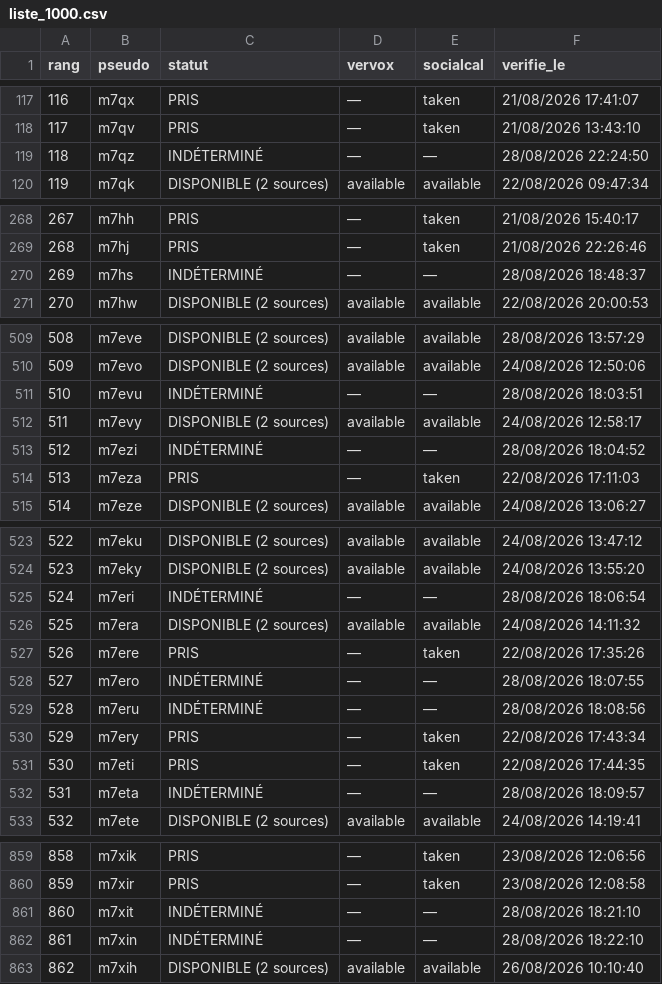
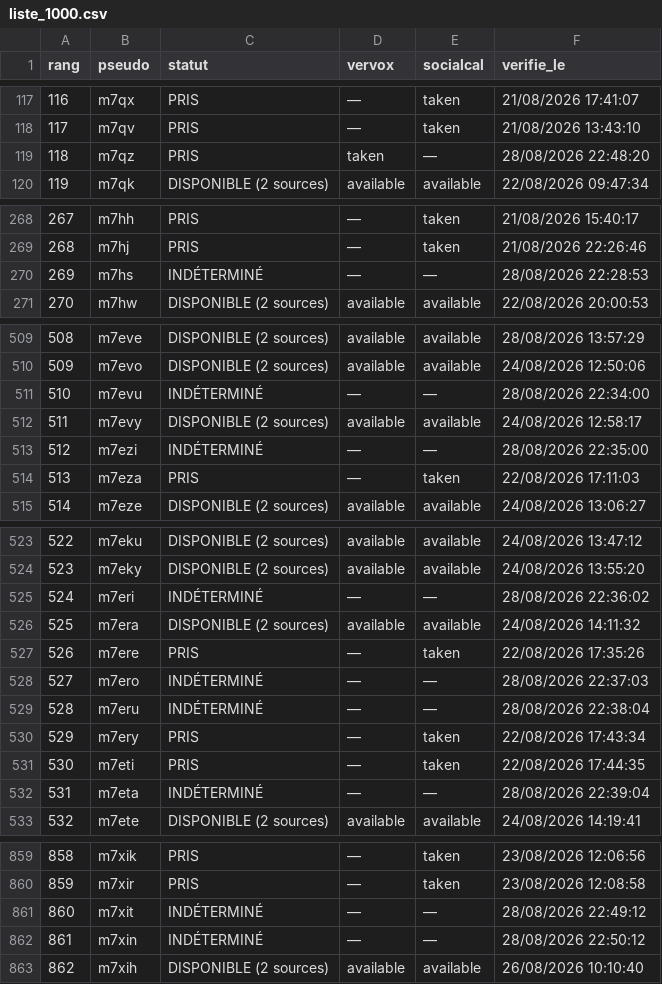
Before and after one commit to Kostas258/Kostas258, a CSV file: liste_1000.csv, drawn as a sheet; only a part is shown, gaps mark what is left out; the diff covers the shown part only.

```diff
--- a/liste_1000.csv
+++ b/liste_1000.csv
@@ -118,3 +118,3 @@ rang,pseudo,statut,vervox,socialcal,verifie_le
 117,m7qv,PRIS,—,taken,21/08/2026 13:43:10
-118,m7qz,INDÉTERMINÉ,—,—,28/08/2026 22:24:50
+118,m7qz,PRIS,taken,—,28/08/2026 22:48:20
 119,m7qk,DISPONIBLE (2 sources),available,available,22/08/2026 09:47:34
@@ -269,3 +269,3 @@ rang,pseudo,statut,vervox,socialcal,verifie_le
 268,m7hj,PRIS,—,taken,21/08/2026 22:26:46
-269,m7hs,INDÉTERMINÉ,—,—,28/08/2026 18:48:37
+269,m7hs,INDÉTERMINÉ,—,—,28/08/2026 22:28:53
 270,m7hw,DISPONIBLE (2 sources),available,available,22/08/2026 20:00:53
@@ -510,5 +510,5 @@ rang,pseudo,statut,vervox,socialcal,verifie_le
 509,m7evo,DISPONIBLE (2 sources),available,available,24/08/2026 12:50:06
-510,m7evu,INDÉTERMINÉ,—,—,28/08/2026 18:03:51
+510,m7evu,INDÉTERMINÉ,—,—,28/08/2026 22:34:00
 511,m7evy,DISPONIBLE (2 sources),available,available,24/08/2026 12:58:17
-512,m7ezi,INDÉTERMINÉ,—,—,28/08/2026 18:04:52
+512,m7ezi,INDÉTERMINÉ,—,—,28/08/2026 22:35:00
 513,m7eza,PRIS,—,taken,22/08/2026 17:11:03
@@ -524,10 +524,10 @@ rang,pseudo,statut,vervox,socialcal,verifie_le
 523,m7eky,DISPONIBLE (2 sources),available,available,24/08/2026 13:55:20
-524,m7eri,INDÉTERMINÉ,—,—,28/08/2026 18:06:54
+524,m7eri,INDÉTERMINÉ,—,—,28/08/2026 22:36:02
 525,m7era,DISPONIBLE (2 sources),available,available,24/08/2026 14:11:32
 526,m7ere,PRIS,—,taken,22/08/2026 17:35:26
-527,m7ero,INDÉTERMINÉ,—,—,28/08/2026 18:07:55
-528,m7eru,INDÉTERMINÉ,—,—,28/08/2026 18:08:56
+527,m7ero,INDÉTERMINÉ,—,—,28/08/2026 22:37:03
+528,m7eru,INDÉTERMINÉ,—,—,28/08/2026 22:38:04
 529,m7ery,PRIS,—,taken,22/08/2026 17:43:34
 530,m7eti,PRIS,—,taken,22/08/2026 17:44:35
-531,m7eta,INDÉTERMINÉ,—,—,28/08/2026 18:09:57
+531,m7eta,INDÉTERMINÉ,—,—,28/08/2026 22:39:04
 532,m7ete,DISPONIBLE (2 sources),available,available,24/08/2026 14:19:41
@@ -860,4 +860,4 @@ rang,pseudo,statut,vervox,socialcal,verifie_le
 859,m7xir,PRIS,—,taken,23/08/2026 12:08:58
-860,m7xit,INDÉTERMINÉ,—,—,28/08/2026 18:21:10
-861,m7xin,INDÉTERMINÉ,—,—,28/08/2026 18:22:10
+860,m7xit,INDÉTERMINÉ,—,—,28/08/2026 22:49:12
+861,m7xin,INDÉTERMINÉ,—,—,28/08/2026 22:50:12
 862,m7xih,DISPONIBLE (2 sources),available,available,26/08/2026 10:10:40
```
Also changed, not shown: 14 edited cells elsewhere in this file, 5 other files.
